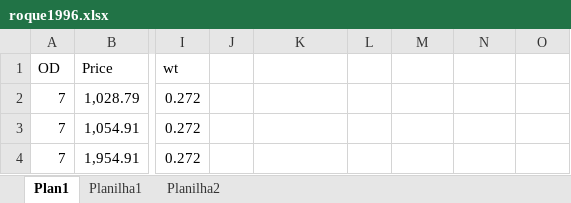
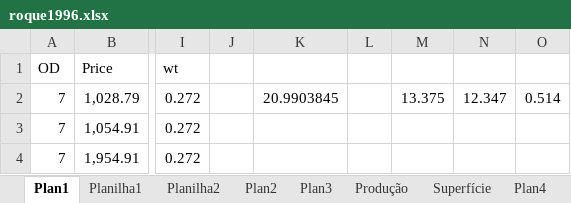
Before and after one commit to lcsgouveia/casing_selection, an Excel workbook: rep/roque1996.xlsx, sheet Plan1, drawn as a sheet; only a part is shown, gaps mark what is left out; values as stored, in another font and other column widths than the file's, no borders; the diff names each change by its address in the sheet, - before the commit and + after, or states it on an @@ line.

```diff
--- a/rep/roque1996.xlsx (sheet Plan1)
+++ b/rep/roque1996.xlsx (sheet Plan1)
+sheet tab: Plan2
+sheet tab: Plan3
+sheet tab: Produção
+sheet tab: Superfície
+sheet tab: Plan4
-K2: (empty)
+K2: 20.9903845
-M2: (empty)
+M2: 13.375
-N2: (empty)
+N2: 12.347
-O2: (empty)
+O2: 0.514
```
Also changed, not shown: sheet Planilha2, other sheet tabs, charts or pictures, 12 other files.
